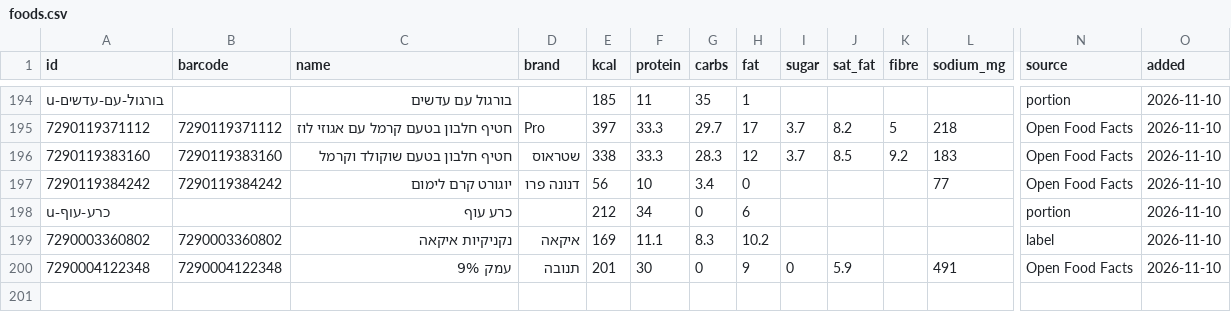
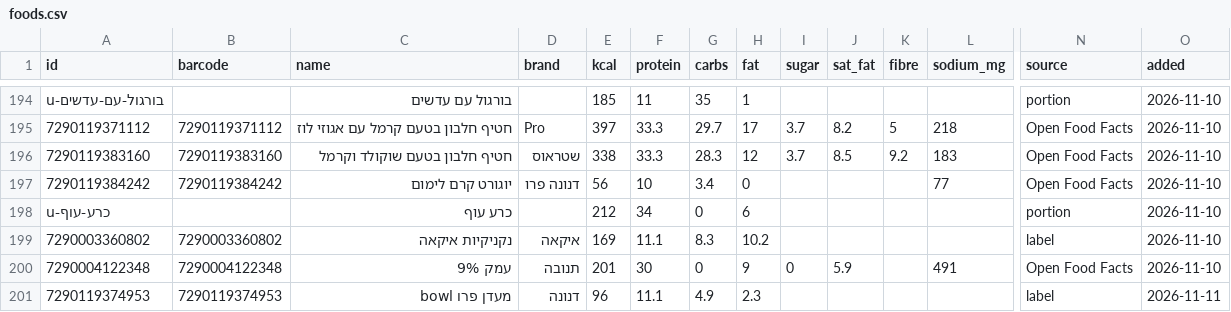
Before and after one commit to guytamar96-gt/food-scanner, a CSV file: foods.csv, drawn as a sheet; only a part is shown, gaps mark what is left out; rows hold the shown columns only; the diff names each change by its address in the sheet, - before the commit and + after, or states it on an @@ line.

Commit message:
Add מעדן פרו bowl

```diff
--- a/foods.csv
+++ b/foods.csv
+row 201: 7290119374953 | 7290119374953 | מעדן פרו bowl | דנונה | 96 | 11.1 | 4.9 | 2.3 |  |  |  |  | label | 2026-11-11
```
